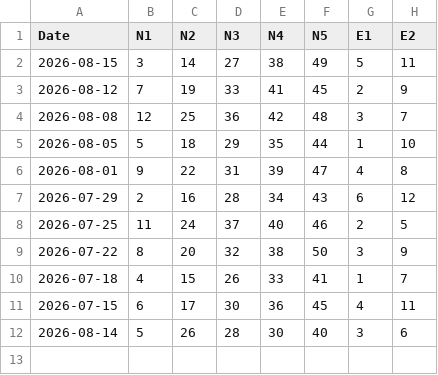
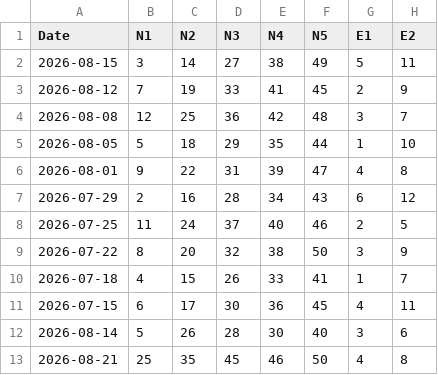
Before and after one commit to makiss1956/Lottery-Intelligence-Platform, a CSV file: data/eurojackpot_raw_history.csv, drawn as a sheet.

Commit message:
Update eurojackpot_raw_history.csv

```diff
--- a/data/eurojackpot_raw_history.csv
+++ b/data/eurojackpot_raw_history.csv
@@ -12 +12,2 @@ Date;N1;N2;N3;N4;N5;E1;E2
 2026-08-14;5;26;28;30;40;3;6
+2026-08-21;25;35;45;46;50;4;8
```
